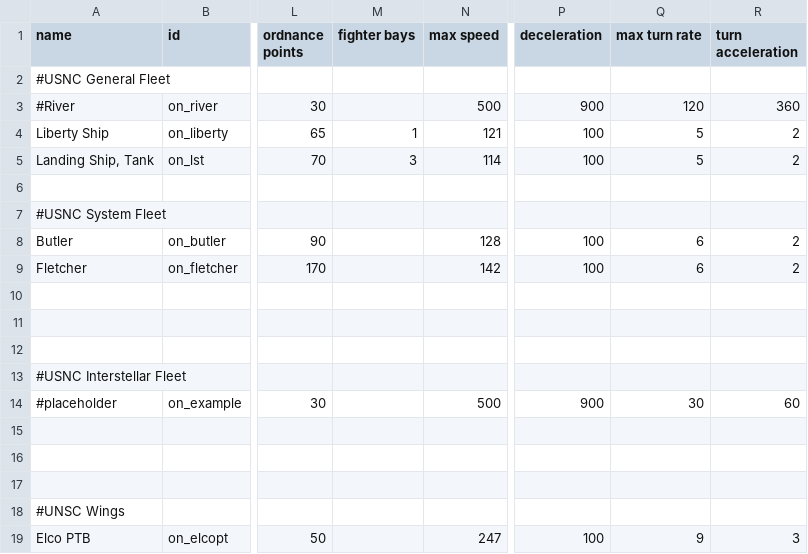
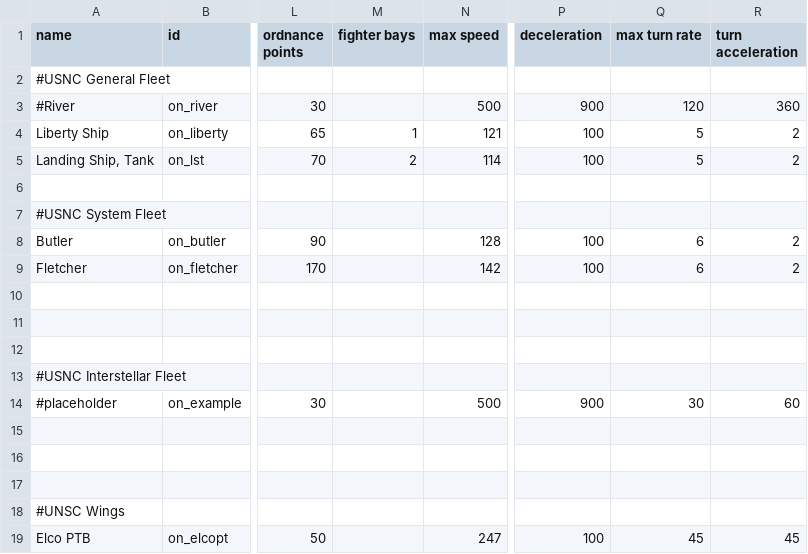
Before and after one commit to OfflcerSam/NavalSector, a CSV file: data/hulls/ship_data.csv, drawn as a sheet; only a part is shown, gaps mark what is left out; the diff names each change by its address in the sheet, - before the commit and + after, or states it on an @@ line.

```diff
--- a/data/hulls/ship_data.csv
+++ b/data/hulls/ship_data.csv
-M5 (fighter bays): 3
+M5 (fighter bays): 2
-Q19 (max turn rate): 9
+Q19 (max turn rate): 45
-R19 (turn acceleration): 3
+R19 (turn acceleration): 45
```
Also changed, not shown: data/strings/descriptions.csv, 2 other files.
